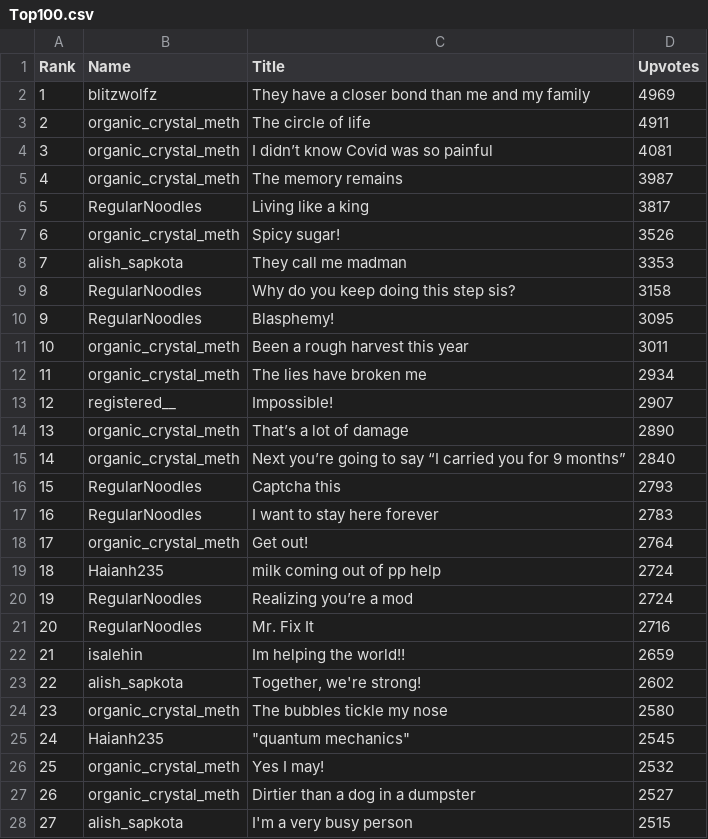
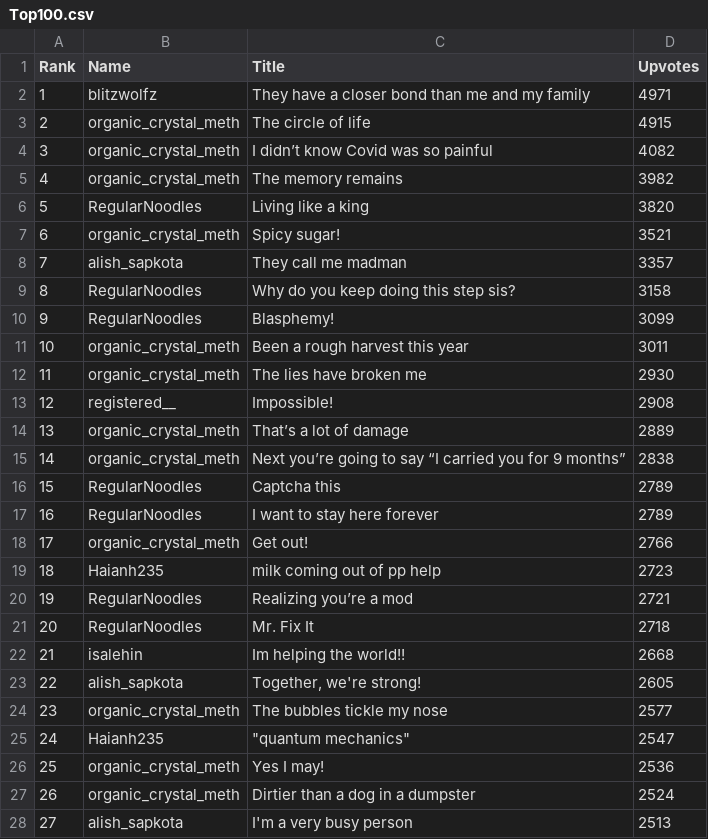
Before and after one commit to blitzwolfz/Top100, a CSV file: Top100.csv, drawn as a sheet; only a part is shown; the diff covers the shown part only.

```diff
--- a/Top100.csv
+++ b/Top100.csv
@@ -1,28 +1,28 @@
 Rank,Name,Title,Upvotes
-1,blitzwolfz,They have a closer bond than me and my family,4969
-2,organic_crystal_meth,The circle of life,4911
-3,organic_crystal_meth,I didn’t know Covid was so painful,4081
-4,organic_crystal_meth,The memory remains,3987
-5,RegularNoodles,Living like a king,3817
-6,organic_crystal_meth,Spicy sugar!,3526
-7,alish_sapkota,They call me madman,3353
+1,blitzwolfz,They have a closer bond than me and my family,4971
+2,organic_crystal_meth,The circle of life,4915
+3,organic_crystal_meth,I didn’t know Covid was so painful,4082
+4,organic_crystal_meth,The memory remains,3982
+5,RegularNoodles,Living like a king,3820
+6,organic_crystal_meth,Spicy sugar!,3521
+7,alish_sapkota,They call me madman,3357
 8,RegularNoodles,Why do you keep doing this step sis?,3158
-9,RegularNoodles,Blasphemy!,3095
+9,RegularNoodles,Blasphemy!,3099
 10,organic_crystal_meth,Been a rough harvest this year,3011
-11,organic_crystal_meth,The lies have broken me,2934
-12,registered__,Impossible!,2907
-13,organic_crystal_meth,That’s a lot of damage,2890
-14,organic_crystal_meth,Next you’re going to say “I carried you for 9 months”,2840
-15,RegularNoodles,Captcha this,2793
-16,RegularNoodles,I want to stay here forever,2783
-17,organic_crystal_meth,Get out!,2764
-18,Haianh235,milk coming out of pp help,2724
-19,RegularNoodles,Realizing you’re a mod,2724
-20,RegularNoodles,Mr. Fix It,2716
-21,isalehin,Im helping the world!!,2659
-22,alish_sapkota,"Together, we're strong!",2602
-23,organic_crystal_meth,The bubbles tickle my nose,2580
-24,Haianh235,"""quantum mechanics""",2545
-25,organic_crystal_meth,Yes I may!,2532
-26,organic_crystal_meth,Dirtier than a dog in a dumpster,2527
-27,alish_sapkota,I'm a very busy person,2515
+11,organic_crystal_meth,The lies have broken me,2930
+12,registered__,Impossible!,2908
+13,organic_crystal_meth,That’s a lot of damage,2889
+14,organic_crystal_meth,Next you’re going to say “I carried you for 9 months”,2838
+15,RegularNoodles,Captcha this,2789
+16,RegularNoodles,I want to stay here forever,2789
+17,organic_crystal_meth,Get out!,2766
+18,Haianh235,milk coming out of pp help,2723
+19,RegularNoodles,Realizing you’re a mod,2721
+20,RegularNoodles,Mr. Fix It,2718
+21,isalehin,Im helping the world!!,2668
+22,alish_sapkota,"Together, we're strong!",2605
+23,organic_crystal_meth,The bubbles tickle my nose,2577
+24,Haianh235,"""quantum mechanics""",2547
+25,organic_crystal_meth,Yes I may!,2536
+26,organic_crystal_meth,Dirtier than a dog in a dumpster,2524
+27,alish_sapkota,I'm a very busy person,2513
```
Also changed, not shown: 66 edited cells elsewhere in this file, 3 other files.
